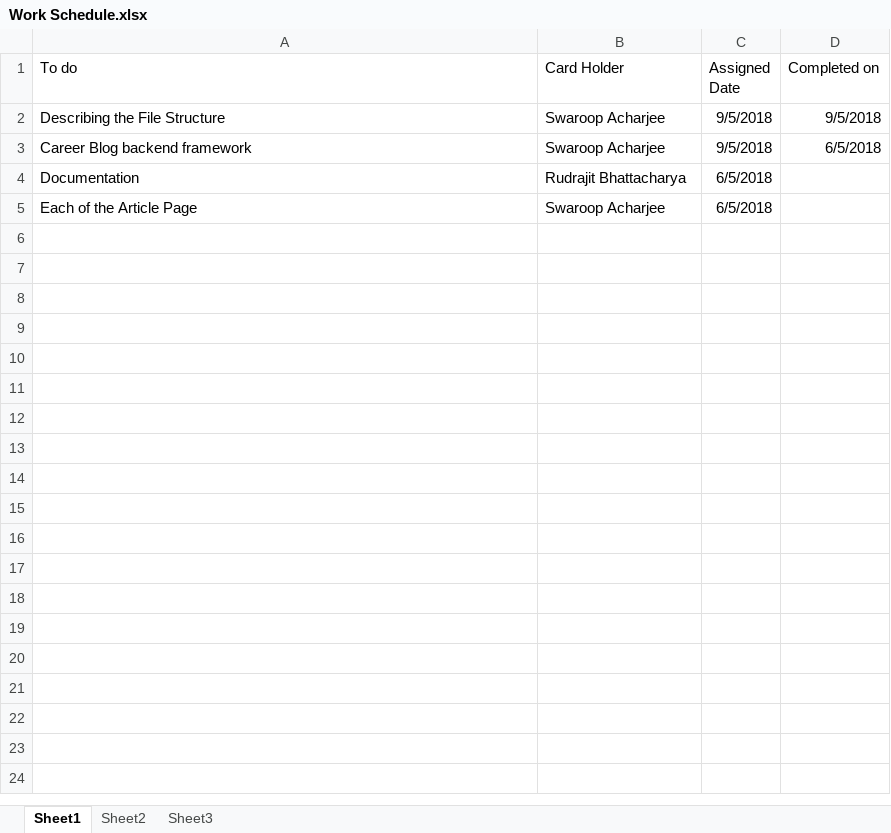
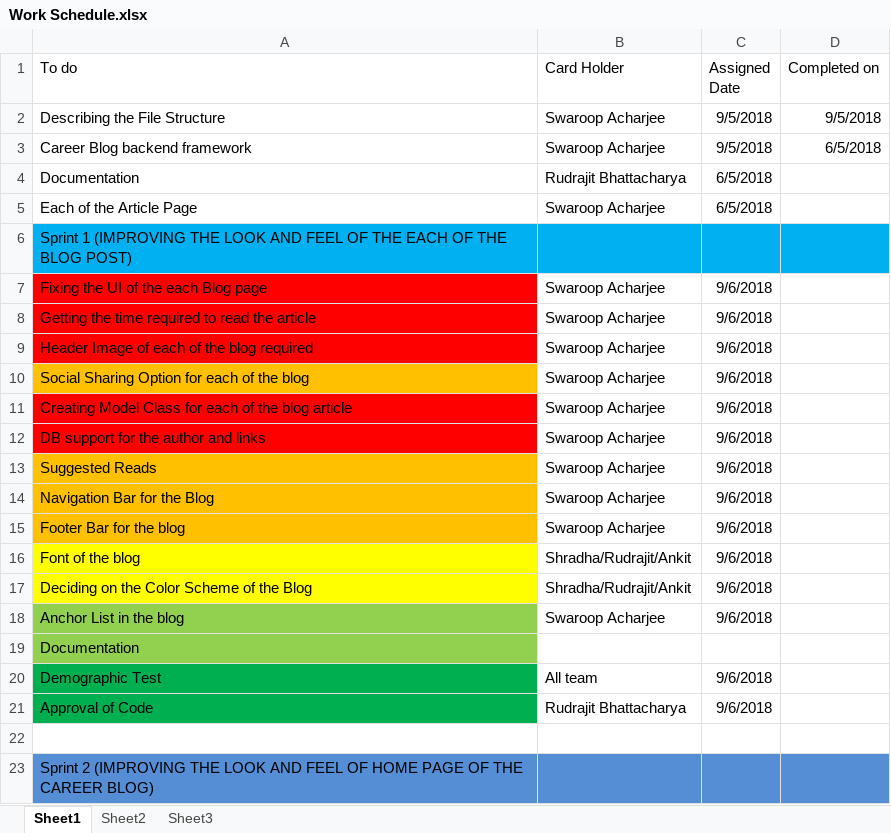
Before and after one commit to LocalXpress/breakfreev2, an Excel workbook: Work Schedule.xlsx, sheet Sheet1, drawn as a sheet; values as stored, in another font and other column widths than the file's, no borders; the diff names each change by its address in the sheet, - before the commit and + after, or states it on an @@ line.

Commit message:
committed by Swaroop Acharjee 06-09-2018 1:40am

```diff
--- a/Work Schedule.xlsx (sheet Sheet1)
+++ b/Work Schedule.xlsx (sheet Sheet1)
+row 6: Sprint 1 (IMPROVING THE LOOK AND FEEL OF THE EACH OF THE BLOG POST)
+row 7: Fixing the UI of the each Blog page | Swaroop Acharjee | 9/6/2018
+row 8: Getting the time required to read the article | Swaroop Acharjee | 9/6/2018
+row 9: Header Image of each of the blog required | Swaroop Acharjee | 9/6/2018
+row 10: Social Sharing Option for each of the blog | Swaroop Acharjee | 9/6/2018
+row 11: Creating Model Class for each of the blog article | Swaroop Acharjee | 9/6/2018
+row 12: DB support for the author and links | Swaroop Acharjee | 9/6/2018
+row 13: Suggested Reads | Swaroop Acharjee | 9/6/2018
+row 14: Navigation Bar for the Blog | Swaroop Acharjee | 9/6/2018
+row 15: Footer Bar for the blog | Swaroop Acharjee | 9/6/2018
+row 16: Font of the blog | Shradha/Rudrajit/Ankit | 9/6/2018
+row 17: Deciding on the Color Scheme of the Blog | Shradha/Rudrajit/Ankit | 9/6/2018
+row 18: Anchor List in the blog | Swaroop Acharjee | 9/6/2018
+row 19: Documentation
+row 20: Demographic Test | All team | 9/6/2018
+row 21: Approval of Code | Rudrajit Bhattacharya | 9/6/2018
+row 22: (empty)
+row 23: Sprint 2 (IMPROVING THE LOOK AND FEEL OF HOME PAGE OF THE CAREER BLOG)
```
Also changed, not shown: 21 other files.
